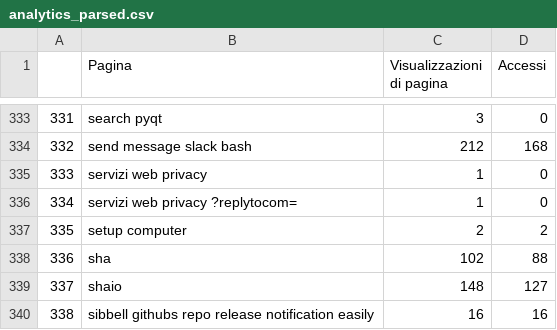
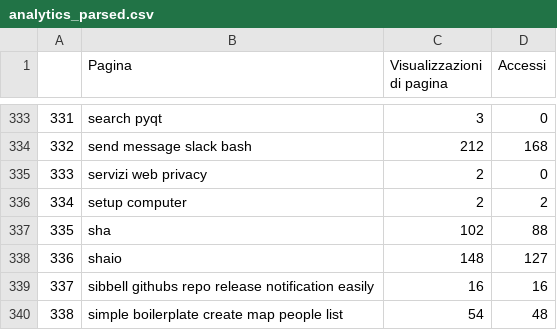
Before and after one commit to Mte90/Machine-Learning-with-Analytics, a CSV file: analytics_parsed.csv, drawn as a sheet; only a part is shown, gaps mark what is left out; the shorter side is filled out with more unchanged rows; removed rows and columns are numbered as before the commit, all else as after; the diff names each change by its address in the sheet, - before the commit and + after, or states it on an @@ line.

```diff
--- a/analytics_parsed.csv
+++ b/analytics_parsed.csv
-C335 (Visualizzazioni di pagina): 1
+C335 (Visualizzazioni di pagina): 2
-row 336: 334 | servizi web privacy ?replytocom= | 1 | 0
@@ column A renumbered from row 336 down @@
```
Also changed, not shown: X.csv, X_accessi.csv, 1 other file.
